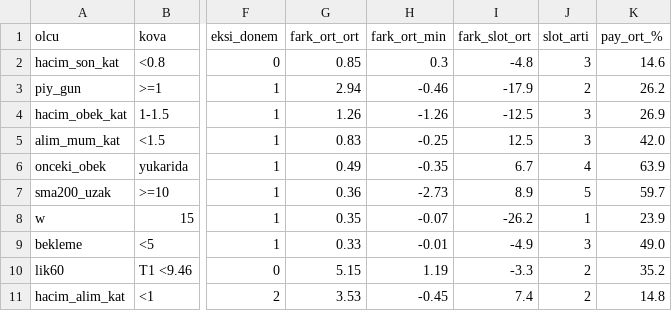
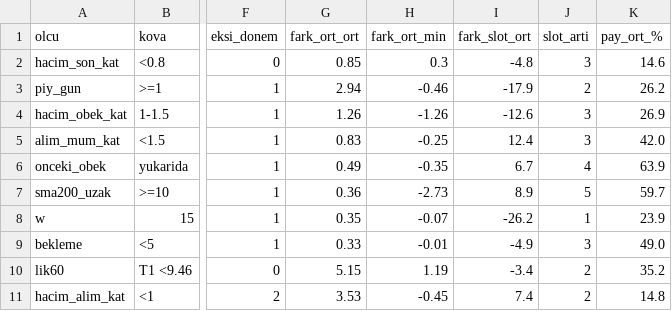
Before and after one commit to Cemalcelebi/col_yolu, a CSV file: arastirma_cikti/col_kazanc/col_kazanc_tutarlilik.csv, drawn as a sheet; only a part is shown, gaps mark what is left out; the diff covers the shown part only; the diff names each change by its address in the sheet, - before the commit and + after, or states it on an @@ line.

```diff
--- a/arastirma_cikti/col_kazanc/col_kazanc_tutarlilik.csv
+++ b/arastirma_cikti/col_kazanc/col_kazanc_tutarlilik.csv
-I4 (fark_slot_ort): -12.5
+I4 (fark_slot_ort): -12.6
-I5 (fark_slot_ort): 12.5
+I5 (fark_slot_ort): 12.4
-I10 (fark_slot_ort): -3.3
+I10 (fark_slot_ort): -3.4
```
Also changed, not shown: 13 edited cells elsewhere in this file, arastirma_cikti/col_kazanc/col_kazanc_dogrulama_hucre.csv, arastirma_cikti/col_kazanc/col_kazanc_dogrulama_ols_ABD.csv, 8 other files.
